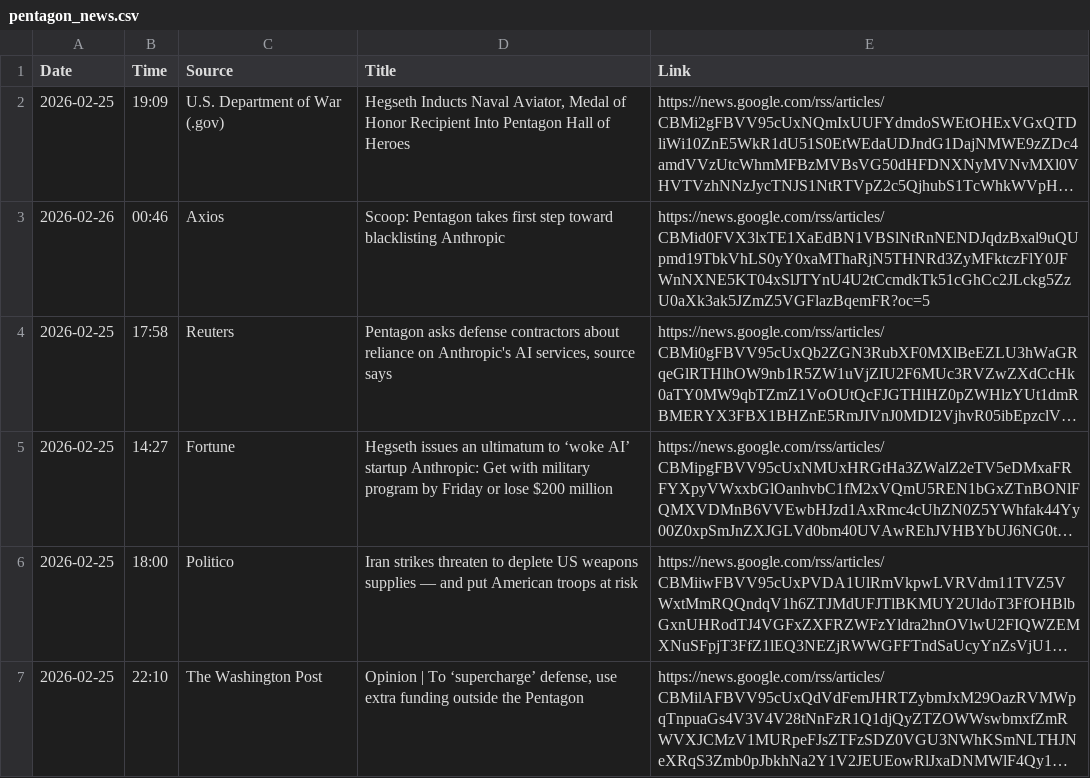
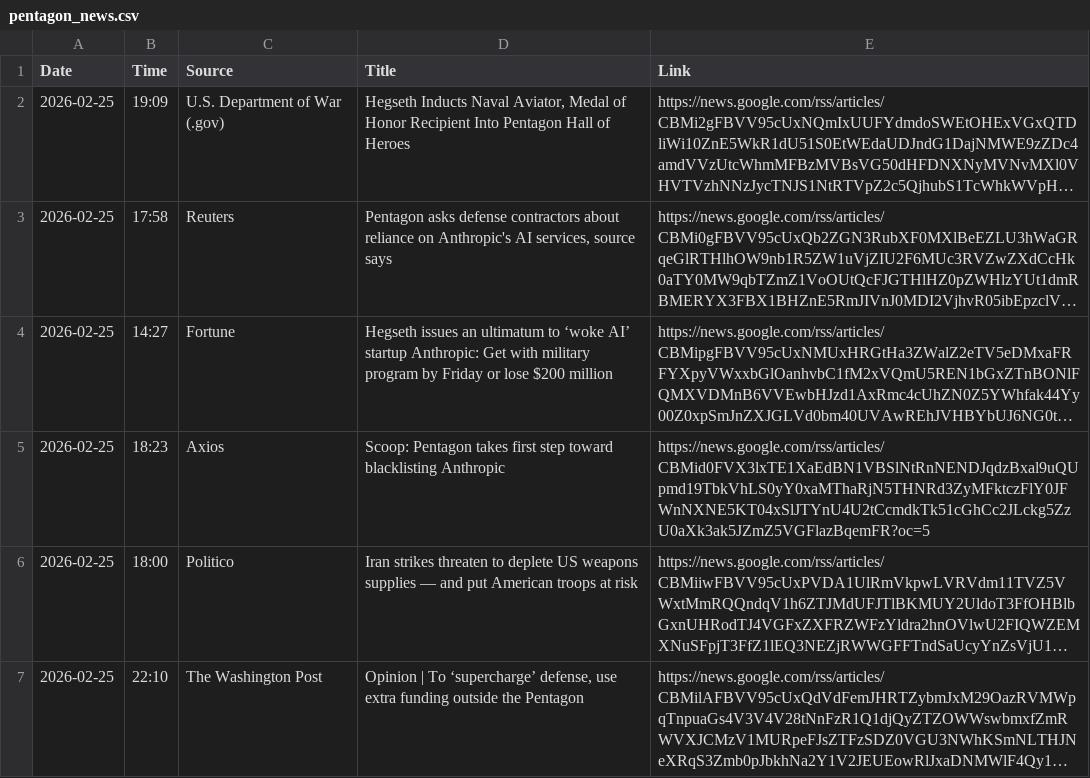
Before and after one commit to Shoxzzz/pizza-watch-, a CSV file: pentagon_news.csv, drawn as a sheet; only a part is shown; long unchanged cells end in …; removed rows and columns are numbered as before the commit, all else as after; the diff names each change by its address in the sheet, - before the commit and + after, or states it on an @@ line.

```diff
--- a/pentagon_news.csv
+++ b/pentagon_news.csv
-row 3: 2026-02-26 | 00:46 | Axios | Scoop: Pentagon takes first step toward blacklisting Anthropic | https://news.google.com/rss/articles/CBMid0FVX3lxTE1XaEdBN1VBSlNtRnNENDJqdzBxal9uQUpmd19TbkVhLS0yY0xaMThaRjN5THNRd3ZyMFktczFlY0JFWnNXNE5KT04xSlJTYnU4U2tCcmdkTk51cGhCc2JLckg5ZzU0aXk3ak5JZmZ5VGFlazBqemFR?oc=5
+row 5: 2026-02-25 | 18:23 | Axios | Scoop: Pentagon takes first step toward blacklisting Anthropic | https://news.google.com/rss/articles/CBMid0FVX3lxTE1XaEdBN1VBSlNtRnNENDJqdzBxal9uQUpmd19TbkVhLS0yY0xaMThaRjN5THNRd3ZyMFktczFlY0JFWnNXNE5KT04xSlJTYnU4U2tCcmdkTk51cGhCc2JLckg5ZzU0aXk3ak5JZmZ5VGFlazBqemFR?oc=5
```
Also changed, not shown: pizza_data.csv.
